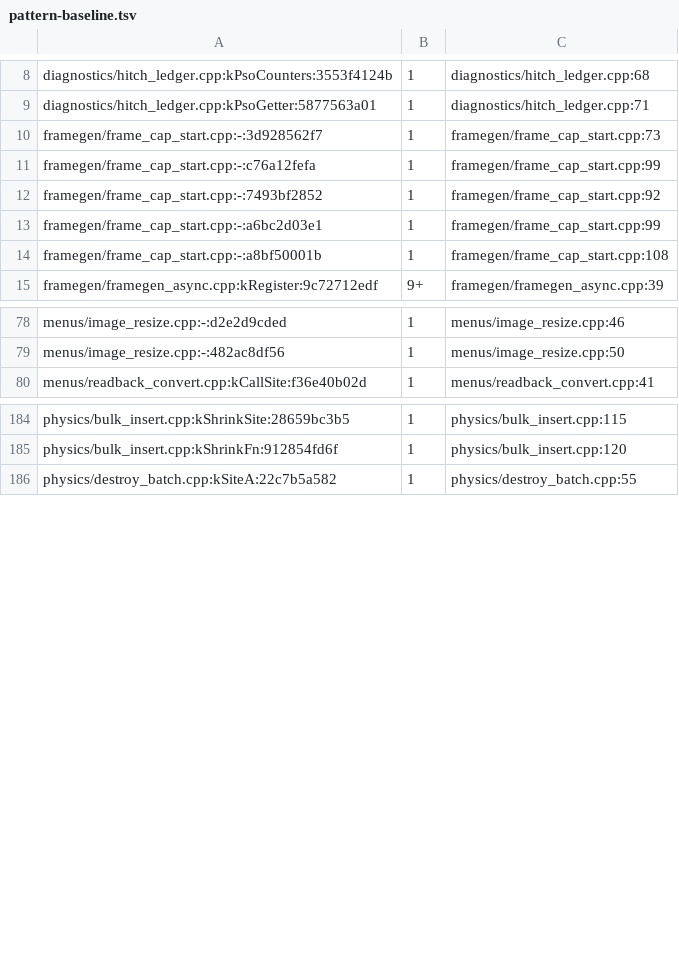
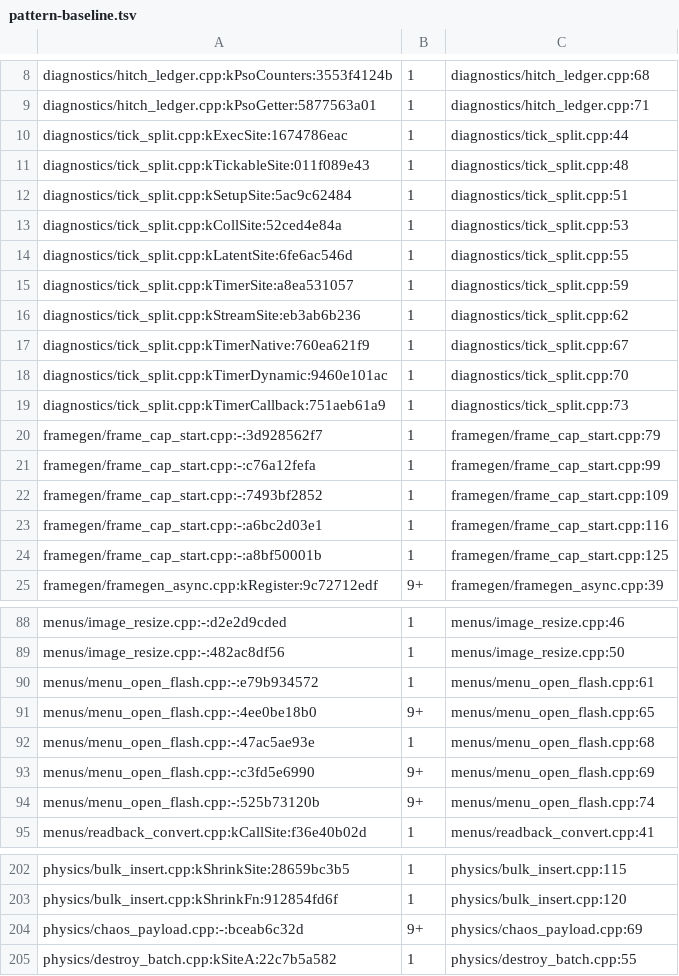
Before and after one commit to LTSharpe/OblivionRemasteredPerformanceFix, a TSV file: tools/pattern-baseline.tsv, drawn as a sheet; only a part is shown, gaps mark what is left out; the diff covers the shown part only.

Commit message:
OblivionPerfFix 1.2.3
- MenuOpenFlashFix: game bug (issue #5), the bright wrong frame when the player menu opens.
- PhysAnimNoEmptyLock and RigTraceReuse: horses no longer slow the game thread (Brindle Home corral).
- ChaosMaxPayloadSize: collision queries no longer walk ~730 map-wide bodies first.
- NpcCreationPacing: PacingLeanFlowDrain (pull request #25 by mkusm, merged above); PacingFadeAware.
- HitchLedgerTickSplit: public diagnostic (off); tools/tick_split.py.
- Version information in the DLL (issue #27).
- Benchmark: copies of the game outside Steam (pull request #19 by cgisquet, merged above, with our
  Steamworks-folder fix); ic-spots, skingrad-spots, playlog-spots and challenges scenarios.

```diff
--- a/tools/pattern-baseline.tsv
+++ b/tools/pattern-baseline.tsv
@@ -9,7 +9,17 @@ diagnostics/hitch_ledger.cpp:kPsoCounters:3553f4124b	1	diagnostics/hitch_ledger.
 diagnostics/hitch_ledger.cpp:kPsoGetter:5877563a01	1	diagnostics/hitch_ledger.cpp:71
-framegen/frame_cap_start.cpp:-:3d928562f7	1	framegen/frame_cap_start.cpp:73
+diagnostics/tick_split.cpp:kExecSite:1674786eac	1	diagnostics/tick_split.cpp:44
+diagnostics/tick_split.cpp:kTickableSite:011f089e43	1	diagnostics/tick_split.cpp:48
+diagnostics/tick_split.cpp:kSetupSite:5ac9c62484	1	diagnostics/tick_split.cpp:51
+diagnostics/tick_split.cpp:kCollSite:52ced4e84a	1	diagnostics/tick_split.cpp:53
+diagnostics/tick_split.cpp:kLatentSite:6fe6ac546d	1	diagnostics/tick_split.cpp:55
+diagnostics/tick_split.cpp:kTimerSite:a8ea531057	1	diagnostics/tick_split.cpp:59
+diagnostics/tick_split.cpp:kStreamSite:eb3ab6b236	1	diagnostics/tick_split.cpp:62
+diagnostics/tick_split.cpp:kTimerNative:760ea621f9	1	diagnostics/tick_split.cpp:67
+diagnostics/tick_split.cpp:kTimerDynamic:9460e101ac	1	diagnostics/tick_split.cpp:70
+diagnostics/tick_split.cpp:kTimerCallback:751aeb61a9	1	diagnostics/tick_split.cpp:73
+framegen/frame_cap_start.cpp:-:3d928562f7	1	framegen/frame_cap_start.cpp:79
 framegen/frame_cap_start.cpp:-:c76a12fefa	1	framegen/frame_cap_start.cpp:99
-framegen/frame_cap_start.cpp:-:7493bf2852	1	framegen/frame_cap_start.cpp:92
-framegen/frame_cap_start.cpp:-:a6bc2d03e1	1	framegen/frame_cap_start.cpp:99
-framegen/frame_cap_start.cpp:-:a8bf50001b	1	framegen/frame_cap_start.cpp:108
+framegen/frame_cap_start.cpp:-:7493bf2852	1	framegen/frame_cap_start.cpp:109
+framegen/frame_cap_start.cpp:-:a6bc2d03e1	1	framegen/frame_cap_start.cpp:116
+framegen/frame_cap_start.cpp:-:a8bf50001b	1	framegen/frame_cap_start.cpp:125
 framegen/framegen_async.cpp:kRegister:9c72712edf	9+	framegen/framegen_async.cpp:39
@@ -79,2 +89,7 @@ menus/image_resize.cpp:-:d2e2d9cded	1	menus/image_resize.cpp:46
 menus/image_resize.cpp:-:482ac8df56	1	menus/image_resize.cpp:50
+menus/menu_open_flash.cpp:-:e79b934572	1	menus/menu_open_flash.cpp:61
+menus/menu_open_flash.cpp:-:4ee0be18b0	9+	menus/menu_open_flash.cpp:65
+menus/menu_open_flash.cpp:-:47ac5ae93e	1	menus/menu_open_flash.cpp:68
+menus/menu_open_flash.cpp:-:c3fd5e6990	9+	menus/menu_open_flash.cpp:69
+menus/menu_open_flash.cpp:-:525b73120b	9+	menus/menu_open_flash.cpp:74
 menus/readback_convert.cpp:kCallSite:f36e40b02d	1	menus/readback_convert.cpp:41
@@ -185,2 +203,3 @@ physics/bulk_insert.cpp:kShrinkSite:28659bc3b5	1	physics/bulk_insert.cpp:115
 physics/bulk_insert.cpp:kShrinkFn:912854fd6f	1	physics/bulk_insert.cpp:120
+physics/chaos_payload.cpp:-:bceab6c32d	9+	physics/chaos_payload.cpp:69
 physics/destroy_batch.cpp:kSiteA:22c7b5a582	1	physics/destroy_batch.cpp:55
```
Also changed, not shown: 6 added rows and 30 edited cells elsewhere in this file, 30 other files.
